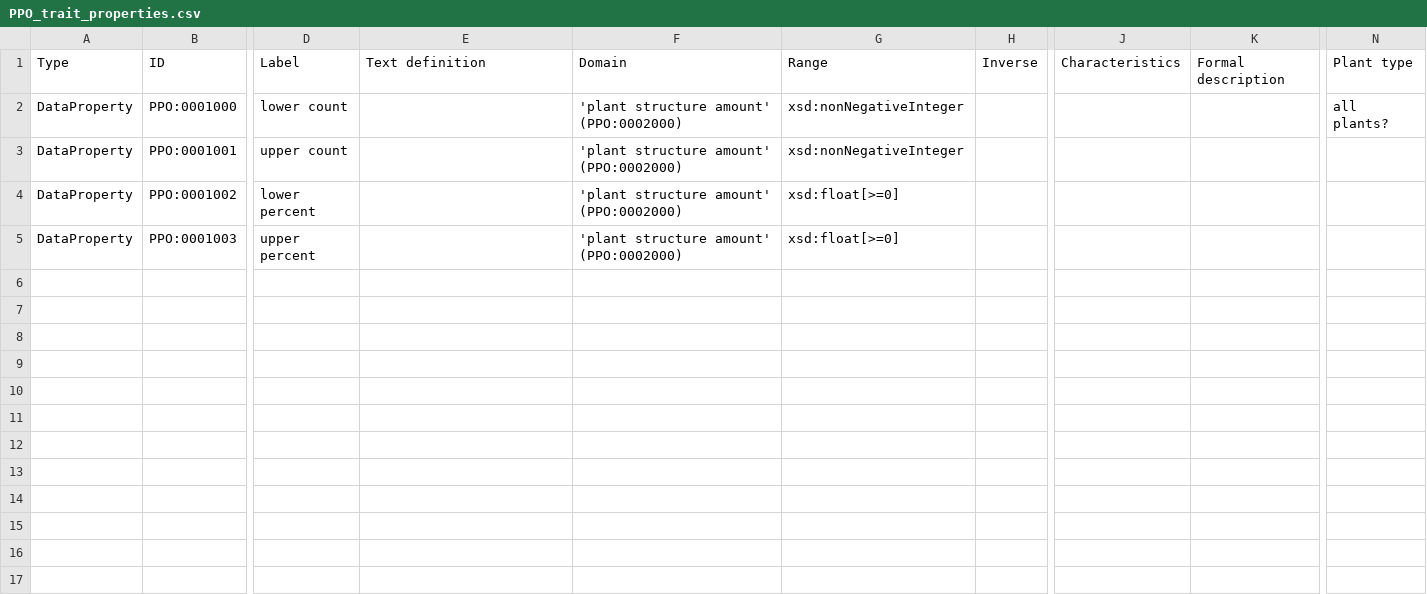
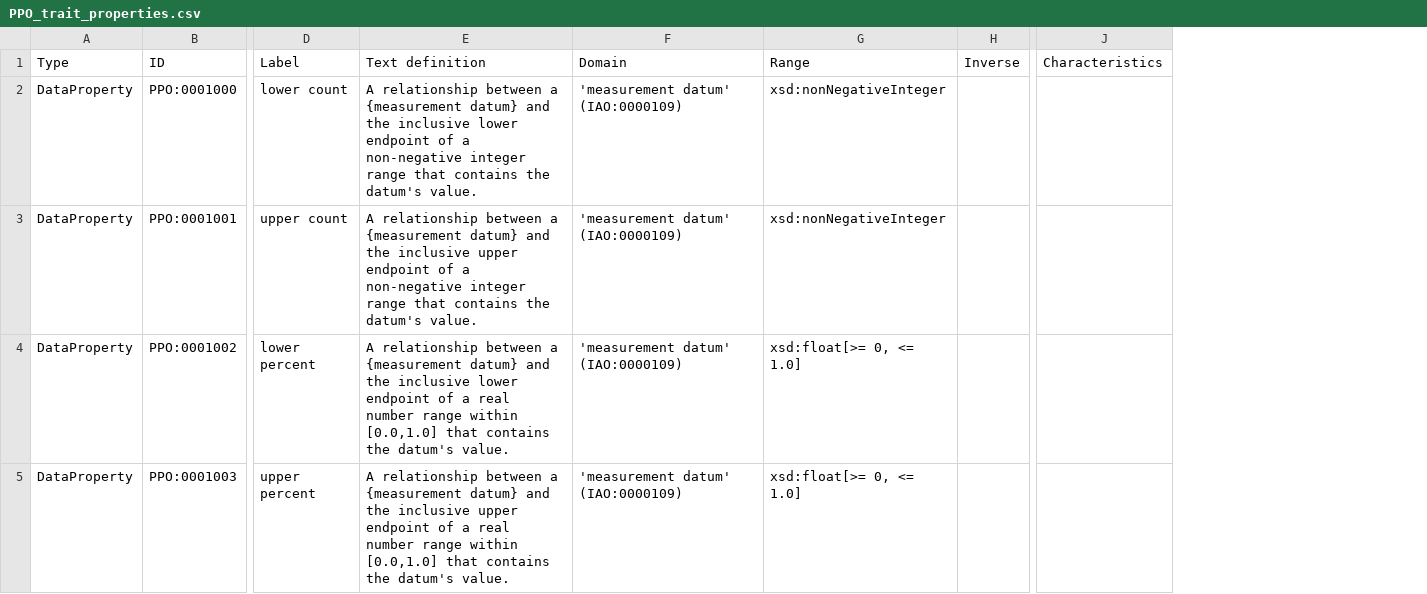
Before and after one commit to PlantPhenoOntology/ppo, a CSV file: src/terms/PPO_trait_properties.csv, drawn as a sheet; only a part is shown, gaps mark what is left out; removed rows and columns are numbered as before the commit, all else as after; the diff names each change by its address in the sheet, - before the commit and + after, or states it on an @@ line.

Commit message:
Added text definitions for all trait properties and complete range intervals for the percent properties.

```diff
--- a/src/terms/PPO_trait_properties.csv
+++ b/src/terms/PPO_trait_properties.csv
-column F, rows 1-5: Domain | 'plant structure amount' (PPO:0002000) | 'plant structure amount' (PPO:0002000) | 'plant structure amount' (PPO:0002000) | 'plant structure amount' (PPO:0002000)
+column F, rows 1-5: Domain | 'measurement datum' (IAO:0000109) | 'measurement datum' (IAO:0000109) | 'measurement datum' (IAO:0000109) | 'measurement datum' (IAO:0000109)
-column K, row 1: Formal description
-column N, rows 1-2: Plant type | all plants?
-E2: (empty)
+E2: A relationship between a {measurement datum} and the inclusive lower endpoint of a non-negative integer range that contains the datum's value.
-E3: (empty)
+E3: A relationship between a {measurement datum} and the inclusive upper endpoint of a non-negative integer range that contains the datum's value.
-E4: (empty)
+E4: A relationship between a {measurement datum} and the inclusive lower endpoint of a real number range within [0.0,1.0] that contains the datum's value.
-G4:G5: xsd:float[>=0]
+G4:G5: xsd:float[>= 0, <= 1.0]
-E5: (empty)
+E5: A relationship between a {measurement datum} and the inclusive upper endpoint of a real number range within [0.0,1.0] that contains the datum's value.
```
